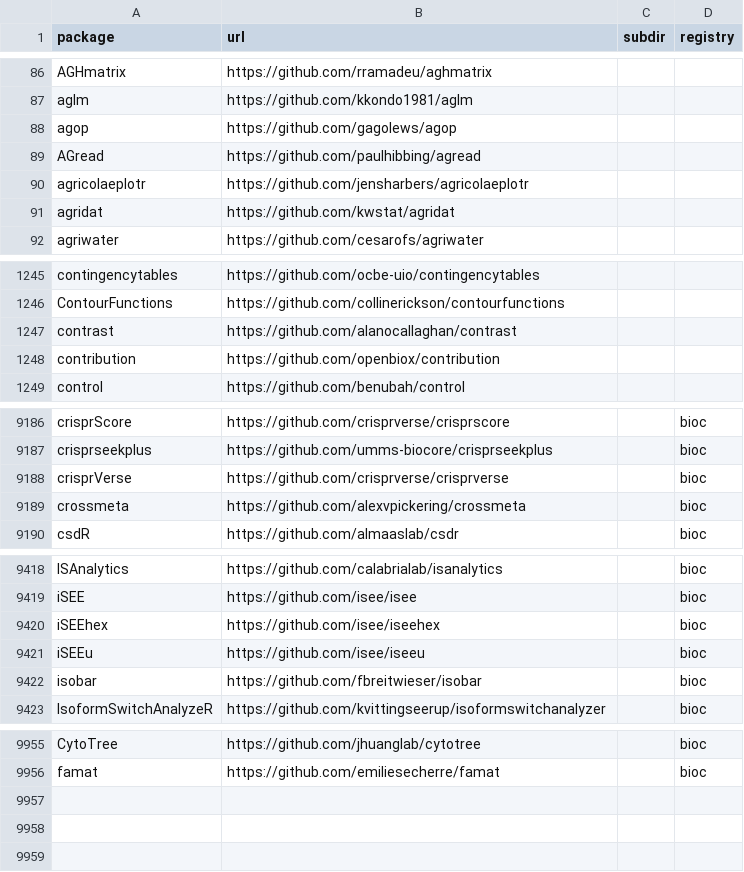
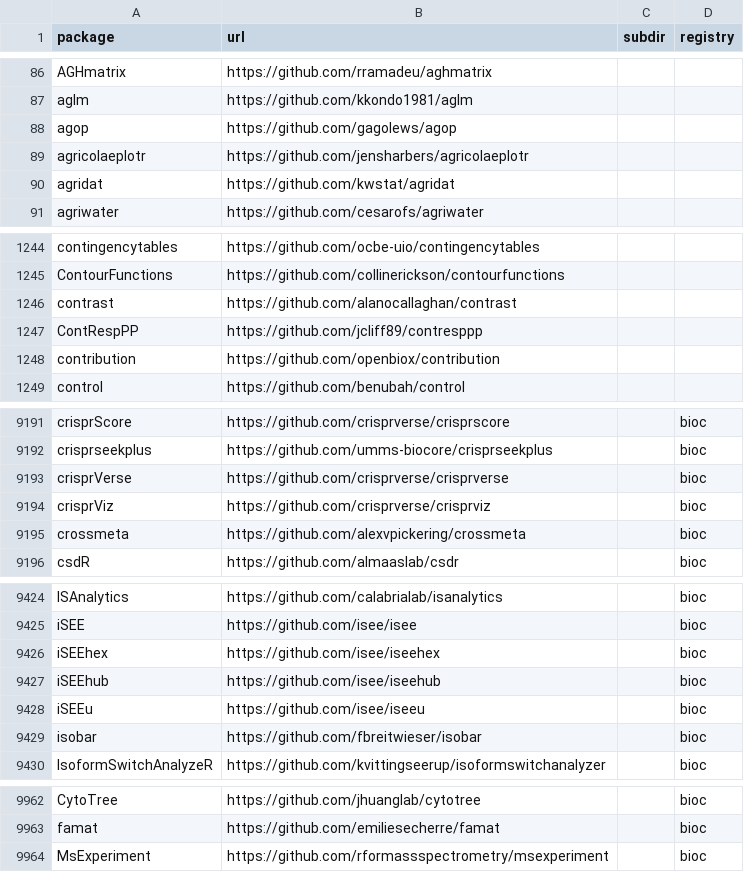
Before and after one commit to r-universe-org/cran-to-git, a CSV file: crantogit.csv, drawn as a sheet; only a part is shown, gaps mark what is left out; removed rows and columns are numbered as before the commit, all else as after; the diff covers the shown part only; the diff names each change by its address in the sheet, - before the commit and + after, or states it on an @@ line.

Commit message:
Registry update at: 2022-09-28 02:53:38

```diff
--- a/crantogit.csv
+++ b/crantogit.csv
-row 89: AGread | https://github.com/paulhibbing/agread
+row 1247: ContRespPP | https://github.com/jcliff89/contresppp
+row 9194: crisprViz | https://github.com/crisprverse/crisprviz |  | bioc
+row 9427: iSEEhub | https://github.com/isee/iseehub |  | bioc
+row 9964: MsExperiment | https://github.com/rformassspectrometry/msexperiment |  | bioc
```
Also changed, not shown: 5 added rows elsewhere in this file, 16 other files.
